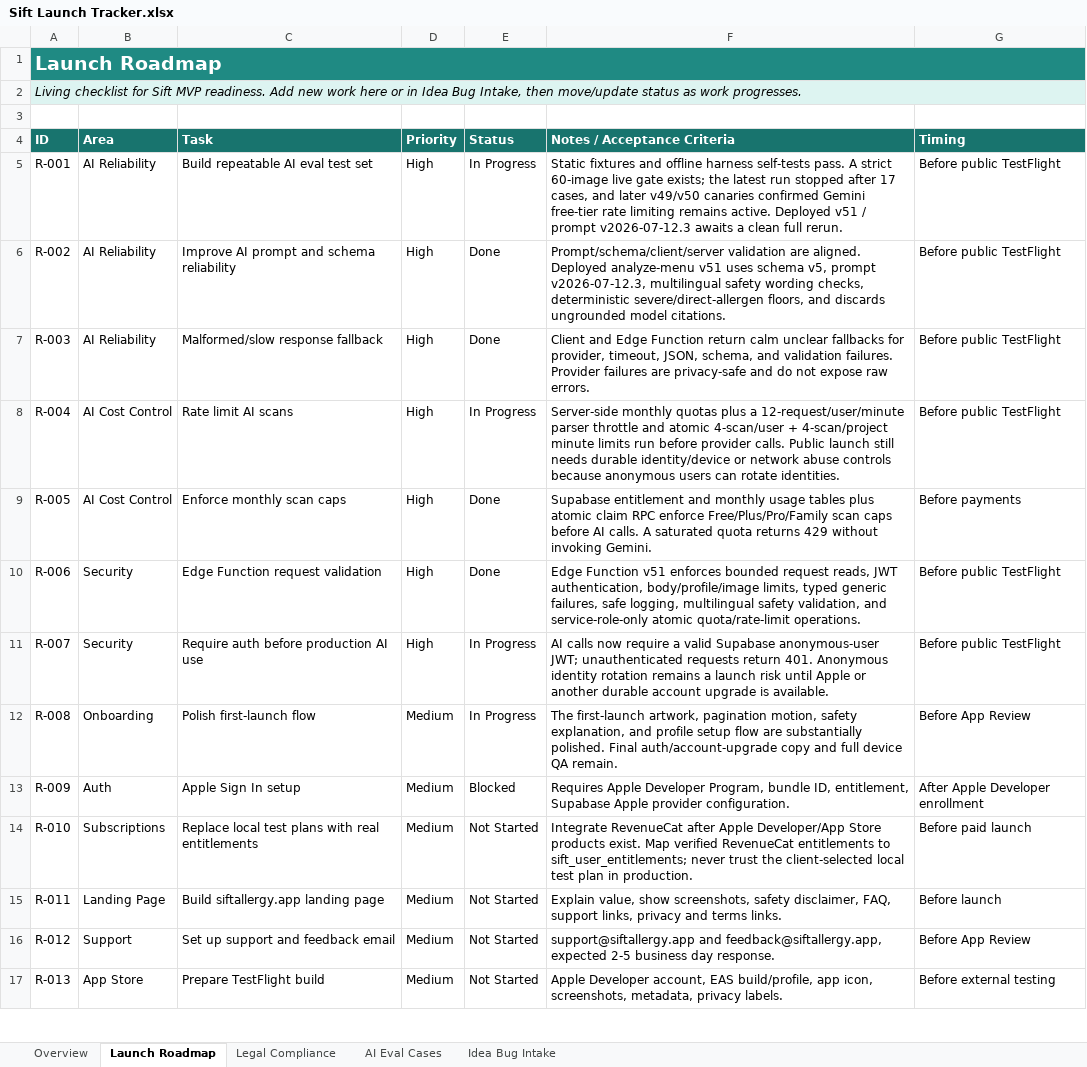
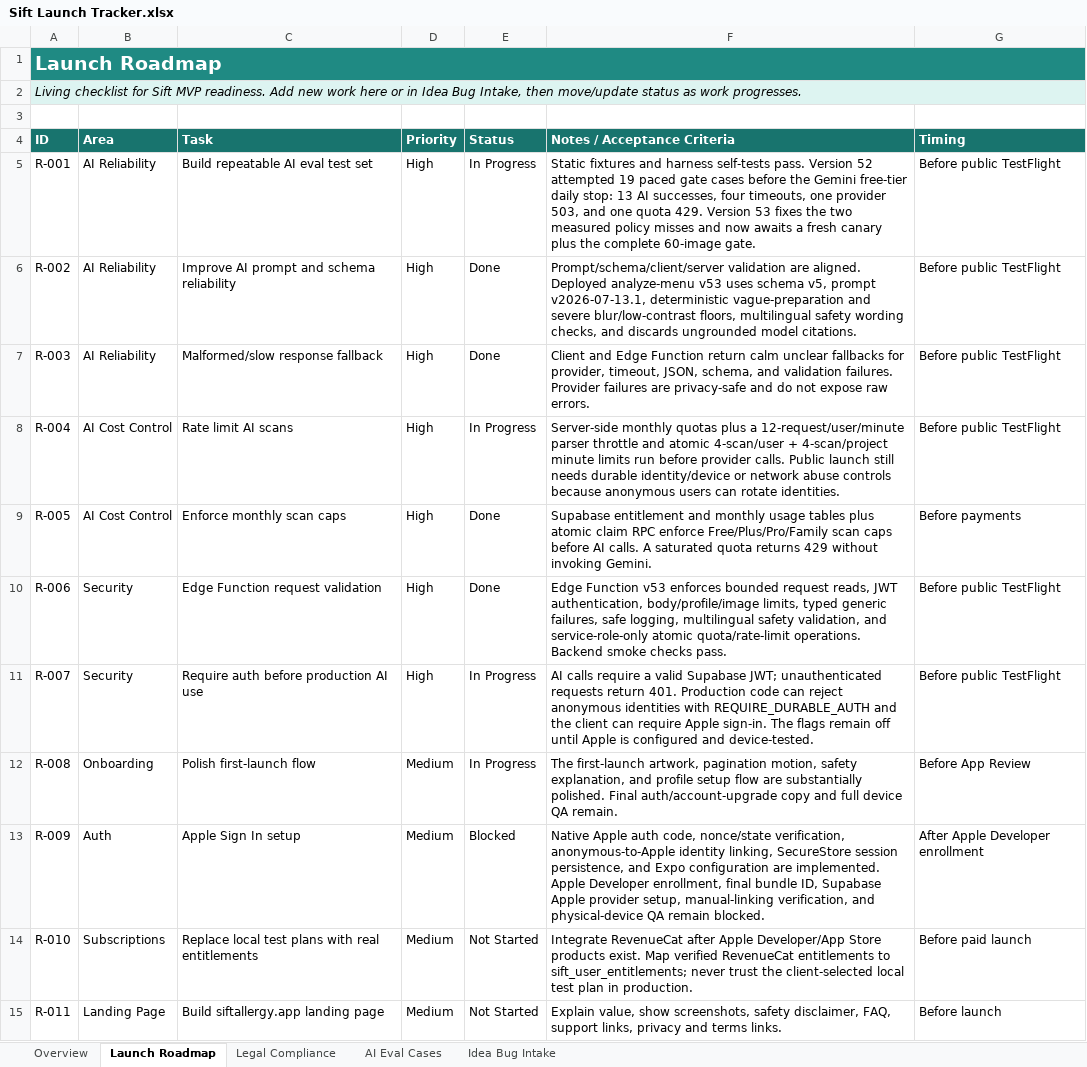
Before and after one commit to exterminatorrat/Sift, an Excel workbook: docs/Sift Launch Tracker.xlsx, sheet Launch Roadmap, drawn as a sheet; only a part is shown; the shorter side is filled out with more unchanged rows; values as stored, in another font and other column widths than the file's, no borders; table styles not drawn; the diff names each change by its address in the sheet, - before the commit and + after, or states it on an @@ line.

Commit message:
Harden auth and checkpoint AI reliability

```diff
--- a/docs/Sift Launch Tracker.xlsx (sheet Launch Roadmap)
+++ b/docs/Sift Launch Tracker.xlsx (sheet Launch Roadmap)
-F5 (Notes / Acceptance Criteria): …fixtures and offline harness self-tests pass. A strict 60-image live gate exists; the latest run stopped after 17 cases, and later v49/v50 canaries confirmed Gemini free-tier rate limiting remains active. Deployed v51 / prompt v2026-07-12.3 awaits a clean full rerun.
+F5 (Notes / Acceptance Criteria): …fixtures and harness self-tests pass. Version 52 attempted 19 paced gate cases before the Gemini free-tier daily stop: 13 AI successes, four timeouts, one provider 503, and one quota 429. Version 53 fixes the two measured policy misses and now awaits a fresh canary plus the complete 60-image gate.
-F6 (Notes / Acceptance Criteria): …Deployed analyze-menu v51 uses schema v5, prompt v2026-07-12.3, multilingual safety wording checks, deterministic severe/direct-allergen floors, and discards…
+F6 (Notes / Acceptance Criteria): …Deployed analyze-menu v53 uses schema v5, prompt v2026-07-13.1, deterministic vague-preparation and severe blur/low-contrast floors, multilingual safety wording checks, and discards…
-F10 (Notes / Acceptance Criteria): Edge Function v51 enforces bounded request reads, JWT authentication, body/profile/image limits, typed generic failures, safe logging, multilingual safety validation, and service-role-only atomic quota/rate-limit operations.
+F10 (Notes / Acceptance Criteria): Edge Function v53 enforces bounded request reads, JWT authentication, body/profile/image limits, typed generic failures, safe logging, multilingual safety validation, and service-role-only atomic quota/rate-limit operations. Backend smoke checks pass.
-F11 (Notes / Acceptance Criteria): AI calls now require a valid Supabase anonymous-user JWT; unauthenticated requests return 401. Anonymous identity rotation remains a launch risk until Apple or another durable account upgrade is available.
+F11 (Notes / Acceptance Criteria): AI calls require a valid Supabase JWT; unauthenticated requests return 401. Production code can reject anonymous identities with REQUIRE_DURABLE_AUTH and the client can require Apple sign-in. The flags remain off until Apple is configured and device-tested.
-F13 (Notes / Acceptance Criteria): Requires Apple Developer Program, bundle ID, entitlement, Supabase Apple provider configuration.
+F13 (Notes / Acceptance Criteria): Native Apple auth code, nonce/state verification, anonymous-to-Apple identity linking, SecureStore session persistence, and Expo configuration are implemented. Apple Developer enrollment, final bundle ID, Supabase Apple provider setup, manual-linking verification, and physical-device QA remain blocked.
```
Also changed, not shown: sheet Idea Bug Intake, 12 other files.
